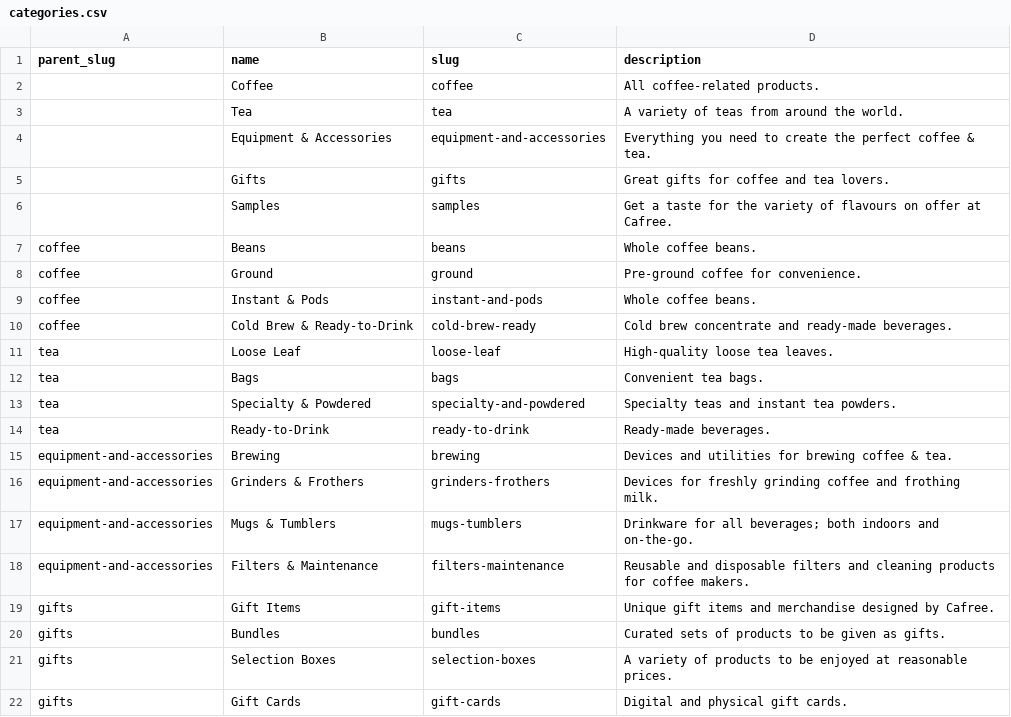
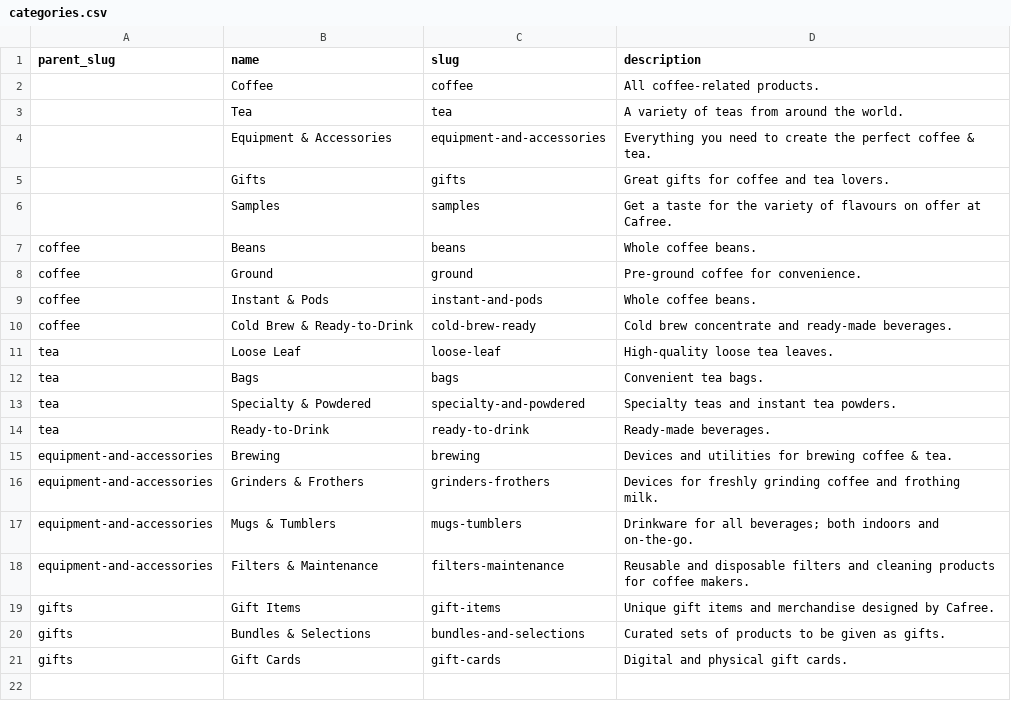
Before and after one commit to njcushing/online-shop, a CSV file: db/seeds/data/categories.csv, drawn as a sheet.

Commit message:
Shorten SKUs by removing all categories but the leaf category

```diff
--- a/db/seeds/data/categories.csv
+++ b/db/seeds/data/categories.csv
@@ -19,4 +19,3 @@ equipment-and-accessories,Filters & Maintenance,filters-maintenance,Reusable and
 gifts,Gift Items,gift-items,Unique gift items and merchandise designed by Cafree.
-gifts,Bundles,bundles,Curated sets of products to be given as gifts.
-gifts,Selection Boxes,selection-boxes,A variety of products to be enjoyed at reasonable prices.
+gifts,Bundles & Selections,bundles-and-selections,Curated sets of products to be given as gifts.
 gifts,Gift Cards,gift-cards,Digital and physical gift cards.
```
Also changed, not shown: db/seeds/data/category_product_attribute_filters.csv, db/seeds/data/category_products.csv, 3 other files.
